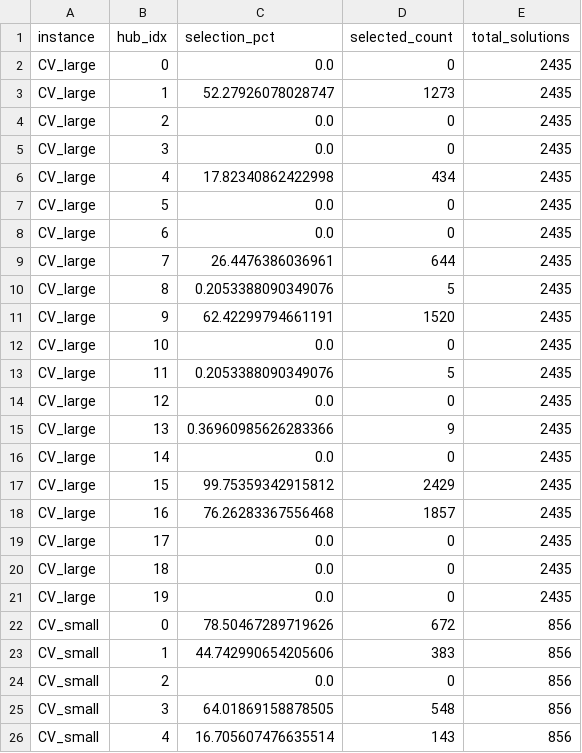
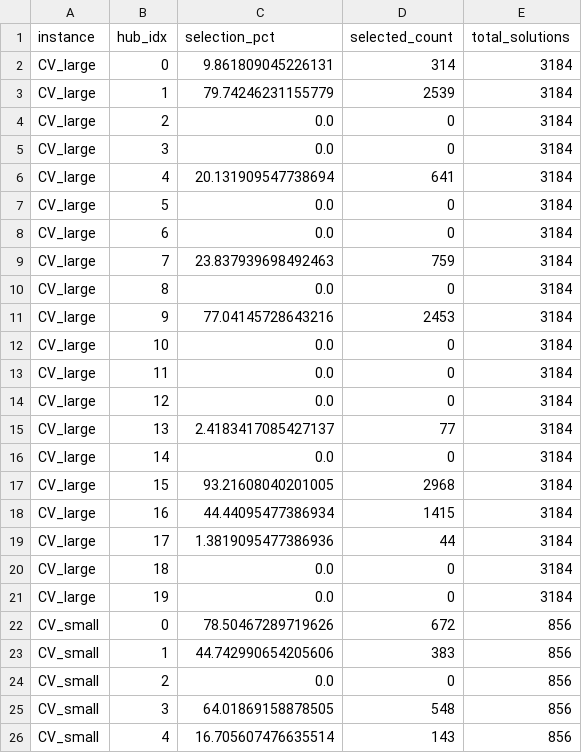
Before and after one commit to letangphuquy/cita26-drnd-flood-relief-central-vn, a CSV file: results/exp2/exp2_hub_stability.csv, drawn as a sheet.

```diff
--- a/results/exp2/exp2_hub_stability.csv
+++ b/results/exp2/exp2_hub_stability.csv
@@ -1,22 +1,22 @@
 instance,hub_idx,selection_pct,selected_count,total_solutions
-CV_large,0,0.0,0,2435
-CV_large,1,52.27926078028747,1273,2435
-CV_large,2,0.0,0,2435
-CV_large,3,0.0,0,2435
-CV_large,4,17.82340862422998,434,2435
-CV_large,5,0.0,0,2435
-CV_large,6,0.0,0,2435
-CV_large,7,26.4476386036961,644,2435
-CV_large,8,0.2053388090349076,5,2435
-CV_large,9,62.42299794661191,1520,2435
-CV_large,10,0.0,0,2435
-CV_large,11,0.2053388090349076,5,2435
-CV_large,12,0.0,0,2435
-CV_large,13,0.36960985626283366,9,2435
-CV_large,14,0.0,0,2435
-CV_large,15,99.75359342915812,2429,2435
-CV_large,16,76.26283367556468,1857,2435
-CV_large,17,0.0,0,2435
-CV_large,18,0.0,0,2435
-CV_large,19,0.0,0,2435
+CV_large,0,9.861809045226131,314,3184
+CV_large,1,79.74246231155779,2539,3184
+CV_large,2,0.0,0,3184
+CV_large,3,0.0,0,3184
+CV_large,4,20.131909547738694,641,3184
+CV_large,5,0.0,0,3184
+CV_large,6,0.0,0,3184
+CV_large,7,23.837939698492463,759,3184
+CV_large,8,0.0,0,3184
+CV_large,9,77.04145728643216,2453,3184
+CV_large,10,0.0,0,3184
+CV_large,11,0.0,0,3184
+CV_large,12,0.0,0,3184
+CV_large,13,2.4183417085427137,77,3184
+CV_large,14,0.0,0,3184
+CV_large,15,93.21608040201005,2968,3184
+CV_large,16,44.44095477386934,1415,3184
+CV_large,17,1.3819095477386936,44,3184
+CV_large,18,0.0,0,3184
+CV_large,19,0.0,0,3184
 CV_small,0,78.50467289719626,672,856
```
Also changed, not shown: results/exp1/cv_small_metrics.csv, results/exp2/exp2_metrics.csv, 39 other files.
